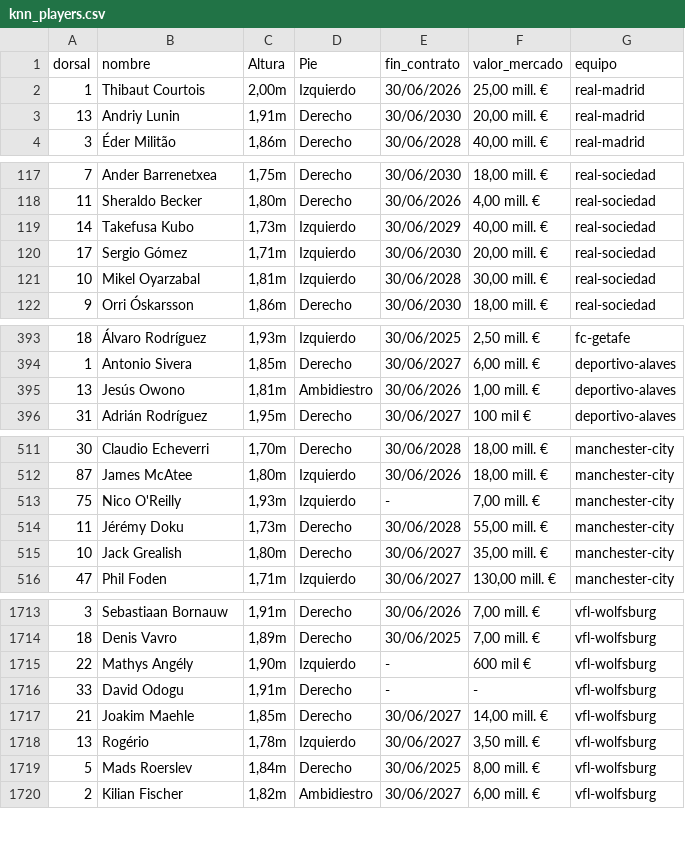
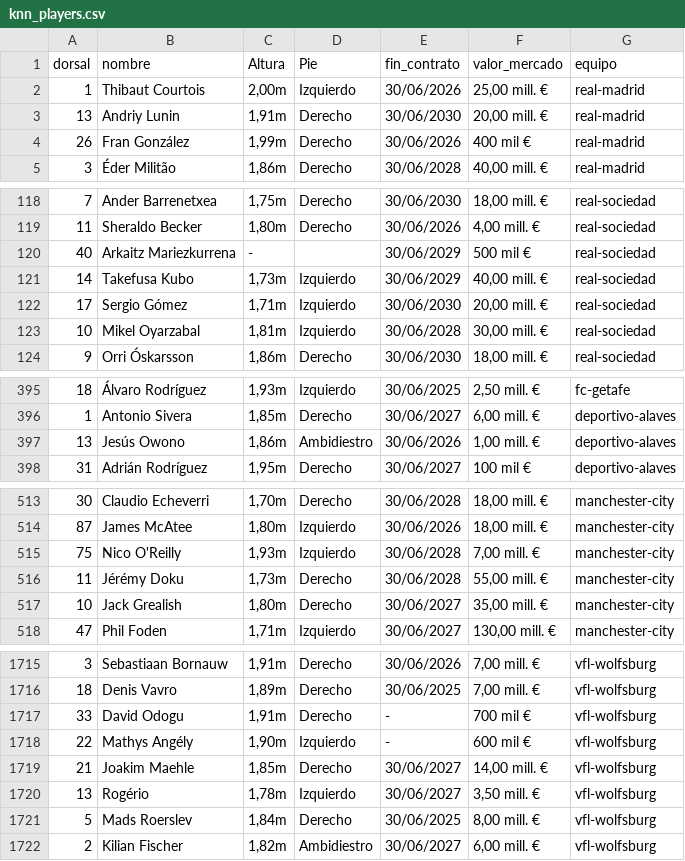
Before and after one commit to ramon20panes/machine_learning, a CSV file: data/stats_players/knn_players.csv, drawn as a sheet; only a part is shown, gaps mark what is left out; the diff covers the shown part only.

```diff
--- a/data/stats_players/knn_players.csv
+++ b/data/stats_players/knn_players.csv
@@ -3,2 +3,3 @@ dorsal,nombre,Altura,Pie,fin_contrato,valor_mercado,equipo
 13,Andriy Lunin,"1,91m",Derecho,30/06/2030,"20,00 mill. €",real-madrid
+26,Fran González,"1,99m",Derecho,30/06/2026,400 mil €,real-madrid
 3,Éder Militão,"1,86m",Derecho,30/06/2028,"40,00 mill. €",real-madrid
@@ -118,2 +119,3 @@ dorsal,nombre,Altura,Pie,fin_contrato,valor_mercado,equipo
 11,Sheraldo Becker,"1,80m",Derecho,30/06/2026,"4,00 mill. €",real-sociedad
+40,Arkaitz Mariezkurrena,-,,30/06/2029,500 mil €,real-sociedad
 14,Takefusa Kubo,"1,73m",Izquierdo,30/06/2029,"40,00 mill. €",real-sociedad
@@ -394,3 +396,3 @@ dorsal,nombre,Altura,Pie,fin_contrato,valor_mercado,equipo
 1,Antonio Sivera,"1,85m",Derecho,30/06/2027,"6,00 mill. €",deportivo-alaves
-13,Jesús Owono,"1,81m",Ambidiestro,30/06/2026,"1,00 mill. €",deportivo-alaves
+13,Jesús Owono,"1,86m",Ambidiestro,30/06/2026,"1,00 mill. €",deportivo-alaves
 31,Adrián Rodríguez,"1,95m",Derecho,30/06/2027,100 mil €,deportivo-alaves
@@ -512,3 +514,3 @@ dorsal,nombre,Altura,Pie,fin_contrato,valor_mercado,equipo
 87,James McAtee,"1,80m",Izquierdo,30/06/2026,"18,00 mill. €",manchester-city
-75,Nico O'Reilly,"1,93m",Izquierdo,-,"7,00 mill. €",manchester-city
+75,Nico O'Reilly,"1,93m",Izquierdo,30/06/2028,"7,00 mill. €",manchester-city
 11,Jérémy Doku,"1,73m",Derecho,30/06/2028,"55,00 mill. €",manchester-city
@@ -1714,4 +1716,4 @@ dorsal,nombre,Altura,Pie,fin_contrato,valor_mercado,equipo
 18,Denis Vavro,"1,89m",Derecho,30/06/2025,"7,00 mill. €",vfl-wolfsburg
+33,David Odogu,"1,91m",Derecho,-,700 mil €,vfl-wolfsburg
 22,Mathys Angély,"1,90m",Izquierdo,-,600 mil €,vfl-wolfsburg
-33,David Odogu,"1,91m",Derecho,-,-,vfl-wolfsburg
 21,Joakim Maehle,"1,85m",Derecho,30/06/2027,"14,00 mill. €",vfl-wolfsburg
```
Also changed, not shown: 3 moved rows and 11 edited cells elsewhere in this file, data/stats_jornadas/master_liga_atm.csv, data/stats_jornadas/stats_atm_por_partido.csv, 9 other files.
